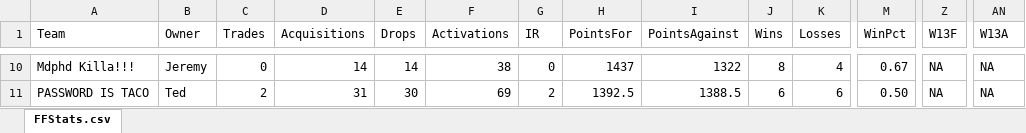
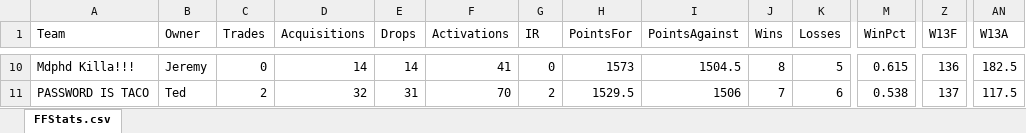
Before and after one commit to econtijoch/FantasyFootball, an Excel workbook: FFStats.xlsx, sheet FFStats.csv, drawn as a sheet; only a part is shown, gaps mark what is left out; values as stored, in another font and other column widths than the file's, no borders; the diff covers the shown part only; the diff names each change by its address in the sheet, - before the commit and + after, or states it on an @@ line.

```diff
--- a/FFStats.xlsx (sheet FFStats.csv)
+++ b/FFStats.xlsx (sheet FFStats.csv)
-F10 (Activations): 38
+F10 (Activations): 41
-H10 (PointsFor): 1437
+H10 (PointsFor): 1573
-I10 (PointsAgainst): 1322
+I10 (PointsAgainst): 1504.5
-K10 (Losses): 4
+K10 (Losses): 5
-M10 (WinPct): 0.67
+M10 (WinPct): 0.615
-Z10 (W13F): NA
+Z10 (W13F): 136
-AN10 (W13A): NA
+AN10 (W13A): 182.5
-D11 (Acquisitions): 31
+D11 (Acquisitions): 32
-E11 (Drops): 30
+E11 (Drops): 31
-F11 (Activations): 69
+F11 (Activations): 70
-H11 (PointsFor): 1392.5
+H11 (PointsFor): 1529.5
-I11 (PointsAgainst): 1388.5
+I11 (PointsAgainst): 1506
-J11 (Wins): 6
+J11 (Wins): 7
-M11 (WinPct): 0.50
+M11 (WinPct): 0.538
-Z11 (W13F): NA
+Z11 (W13F): 137
-AN11 (W13A): NA
+AN11 (W13A): 117.5
```
Also changed, not shown: 55 edited cells elsewhere in this sheet, 1 other file.
